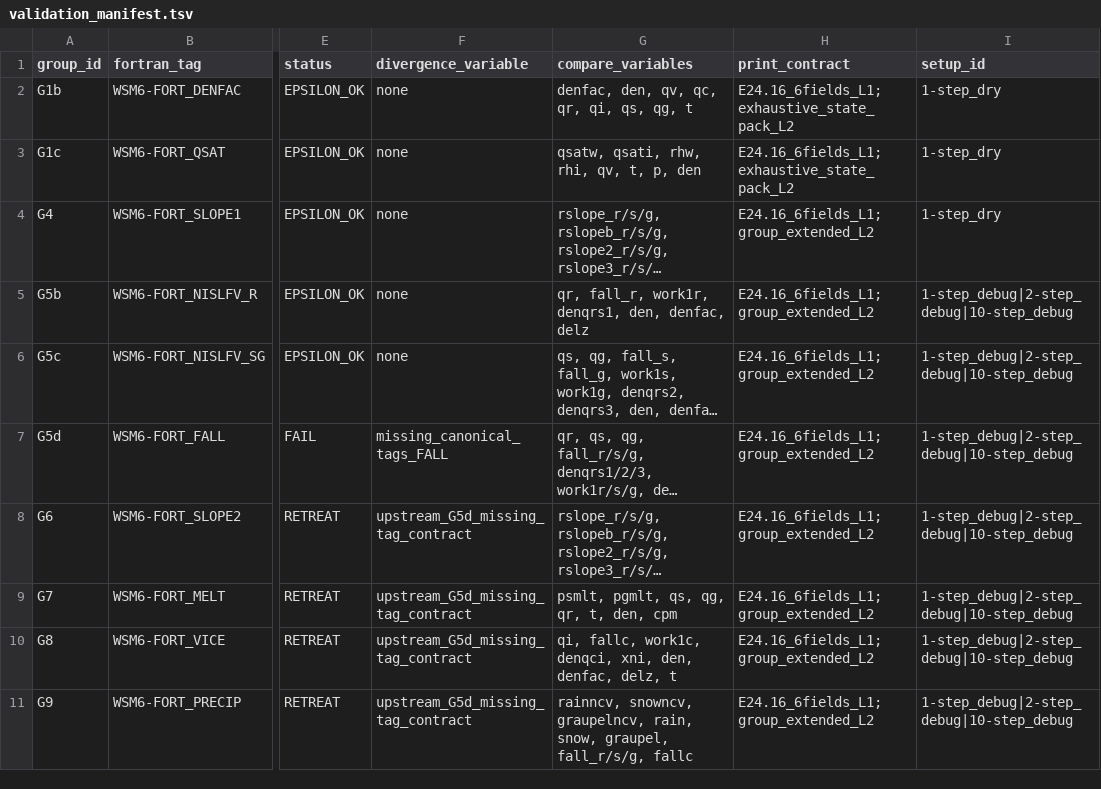
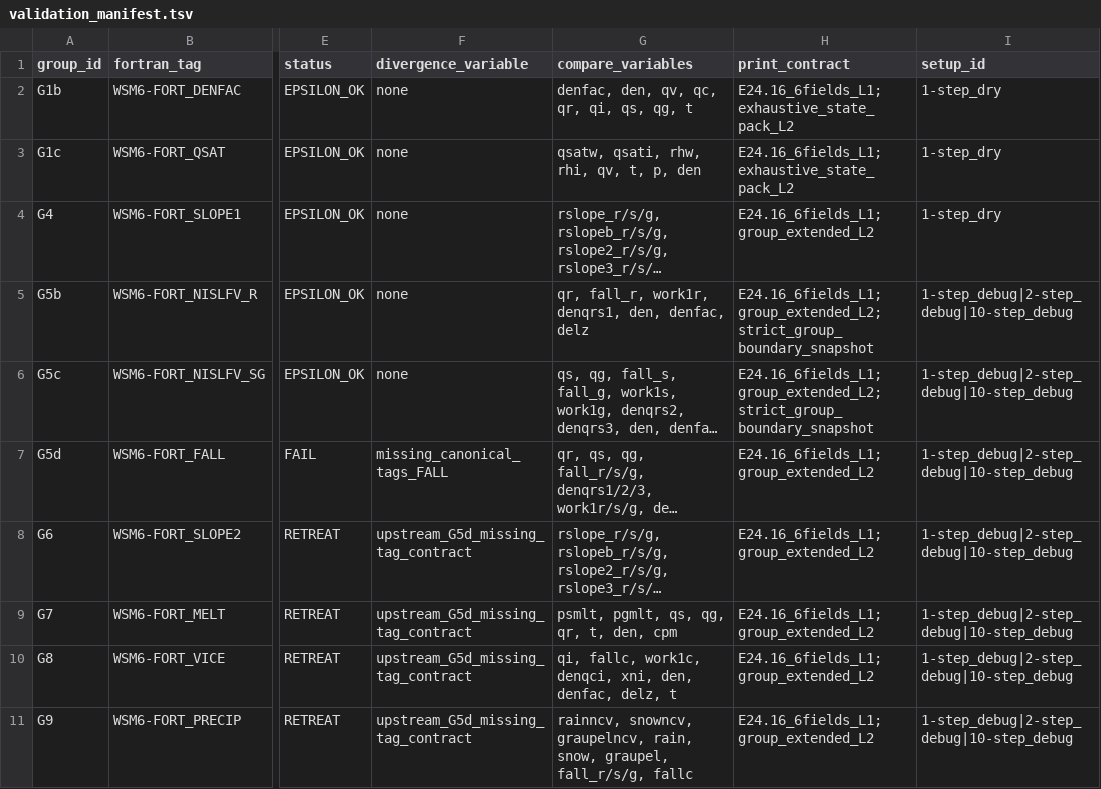
Before and after one commit to erf-model/ERF, a TSV file: Docs/wsm6_deep_dive/validation_manifest.tsv, drawn as a sheet; only a part is shown, gaps mark what is left out; long unchanged cells end in …; the diff names each change by its address in the sheet, - before the commit and + after, or states it on an @@ line.

Commit message:
WSM6 manifest: mark G5b/G5c as strict boundary snapshots

```diff
--- a/Docs/wsm6_deep_dive/validation_manifest.tsv
+++ b/Docs/wsm6_deep_dive/validation_manifest.tsv
-H5:H6 (print_contract): E24.16_6fields_L1; group_extended_L2
+H5:H6 (print_contract): E24.16_6fields_L1; group_extended_L2; strict_group_boundary_snapshot
```
